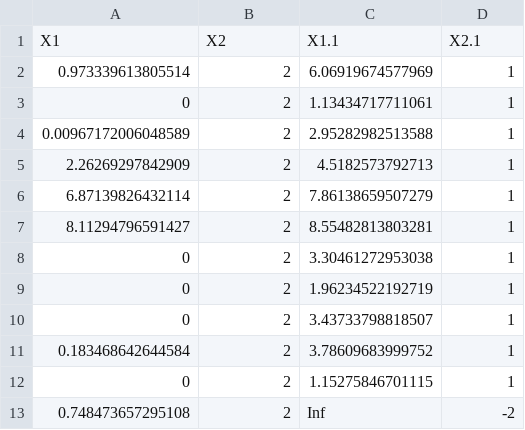
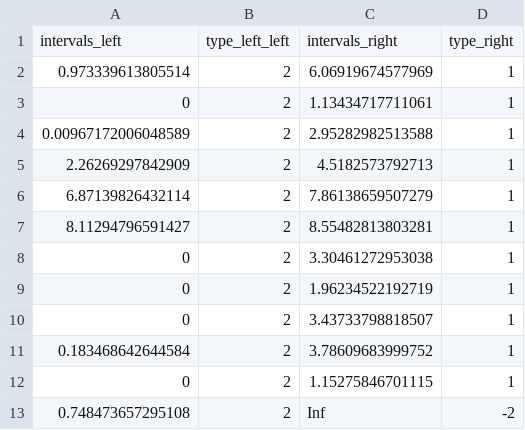
Before and after one commit to pfilo8/Interval-Censored-Data, a CSV file: results/org_interval.csv, drawn as a sheet.

```diff
--- a/results/org_interval.csv
+++ b/results/org_interval.csv
@@ -1,2 +1,2 @@
-"X1","X2","X1.1","X2.1"
+"intervals_left","type_left_left","intervals_right","type_right"
 0.973339613805514,2,6.06919674577969,1
```
Also changed, not shown: results/bias_turnbull.csv, results/mean_sq_turnbull.csv, 2 other files.
